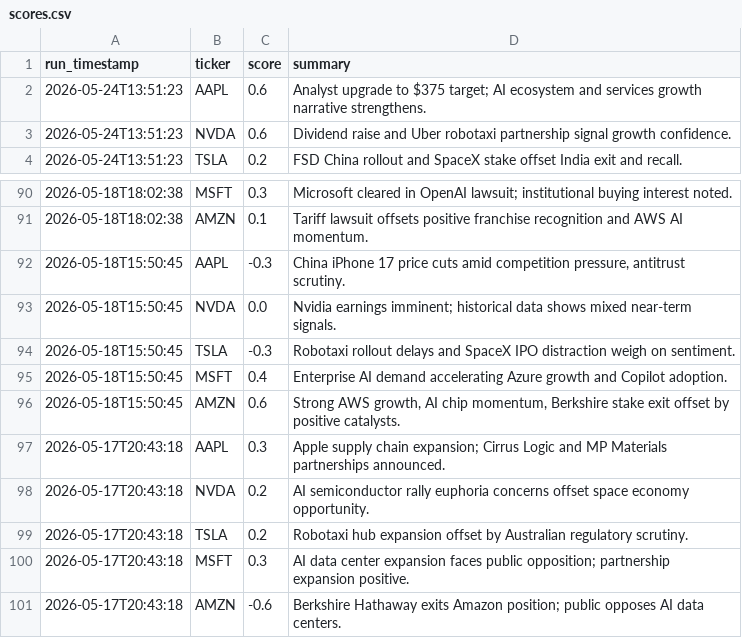
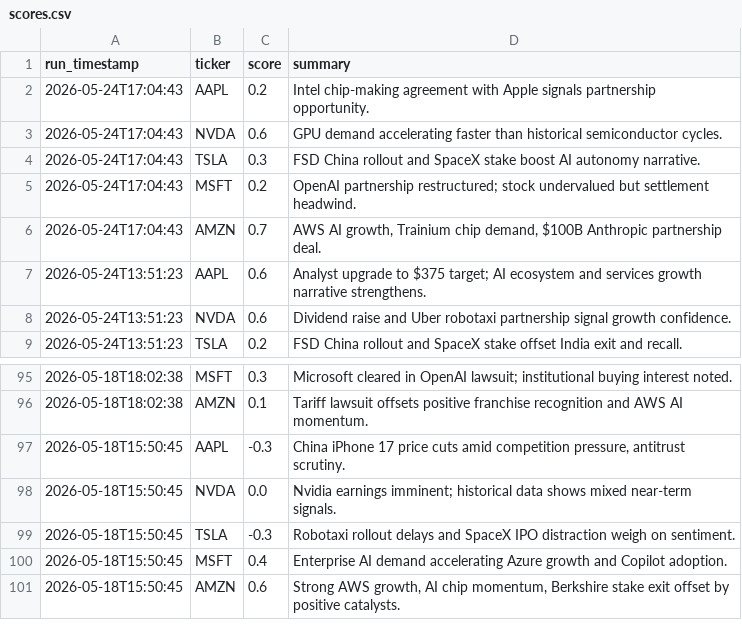
Before and after one commit to williamabrams88-hub/finance---investment-orchestrator, a CSV file: stock-sentiment/reports/scores.csv, drawn as a sheet; only a part is shown, gaps mark what is left out; removed rows and columns are numbered as before the commit, all else as after; the diff names each change by its address in the sheet, - before the commit and + after, or states it on an @@ line.

```diff
--- a/stock-sentiment/reports/scores.csv
+++ b/stock-sentiment/reports/scores.csv
+row 2: 2026-05-24T17:04:43 | AAPL | 0.2 | Intel chip-making agreement with Apple signals partnership opportunity.
+row 3: 2026-05-24T17:04:43 | NVDA | 0.6 | GPU demand accelerating faster than historical semiconductor cycles.
+row 4: 2026-05-24T17:04:43 | TSLA | 0.3 | FSD China rollout and SpaceX stake boost AI autonomy narrative.
+row 5: 2026-05-24T17:04:43 | MSFT | 0.2 | OpenAI partnership restructured; stock undervalued but settlement headwind.
+row 6: 2026-05-24T17:04:43 | AMZN | 0.7 | AWS AI growth, Trainium chip demand, $100B Anthropic partnership deal.
-row 97: 2026-05-17T20:43:18 | AAPL | 0.3 | Apple supply chain expansion; Cirrus Logic and MP Materials partnerships announced.
-row 98: 2026-05-17T20:43:18 | NVDA | 0.2 | AI semiconductor rally euphoria concerns offset space economy opportunity.
-row 99: 2026-05-17T20:43:18 | TSLA | 0.2 | Robotaxi hub expansion offset by Australian regulatory scrutiny.
-row 100: 2026-05-17T20:43:18 | MSFT | 0.3 | AI data center expansion faces public opposition; partnership expansion positive.
-row 101: 2026-05-17T20:43:18 | AMZN | -0.6 | Berkshire Hathaway exits Amazon position; public opposes AI data centers.
```
Also changed, not shown: 1 other file.
